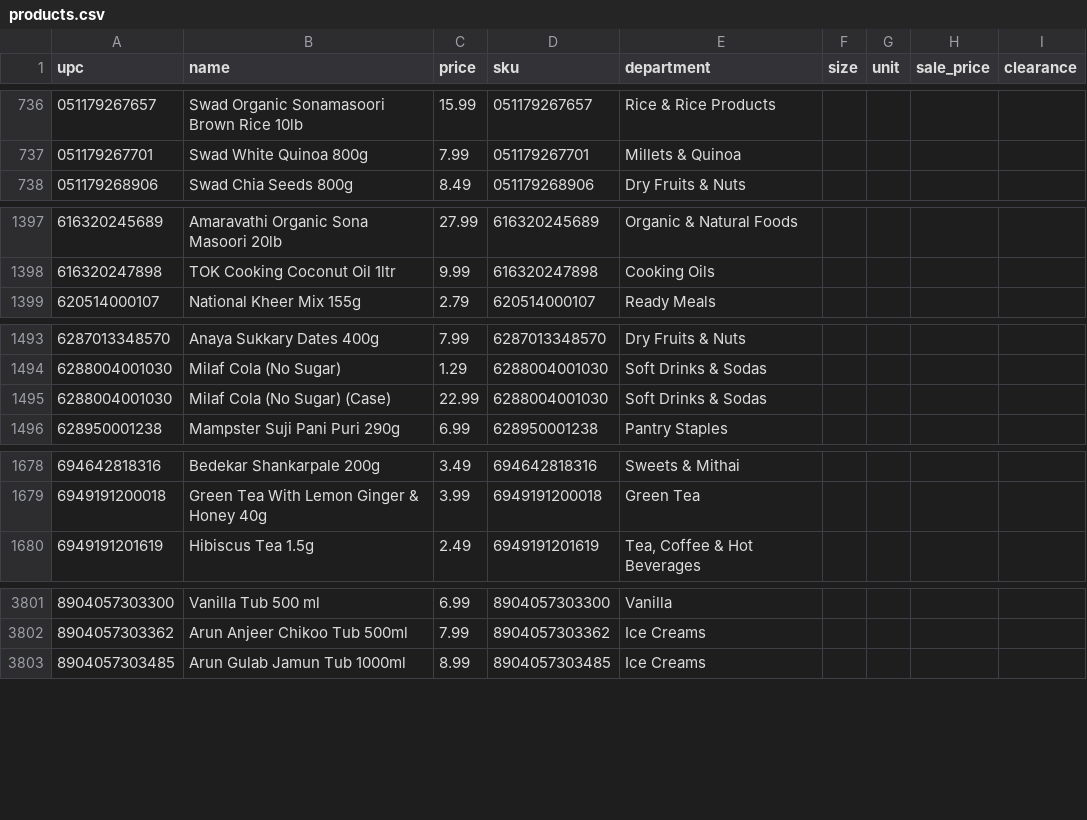
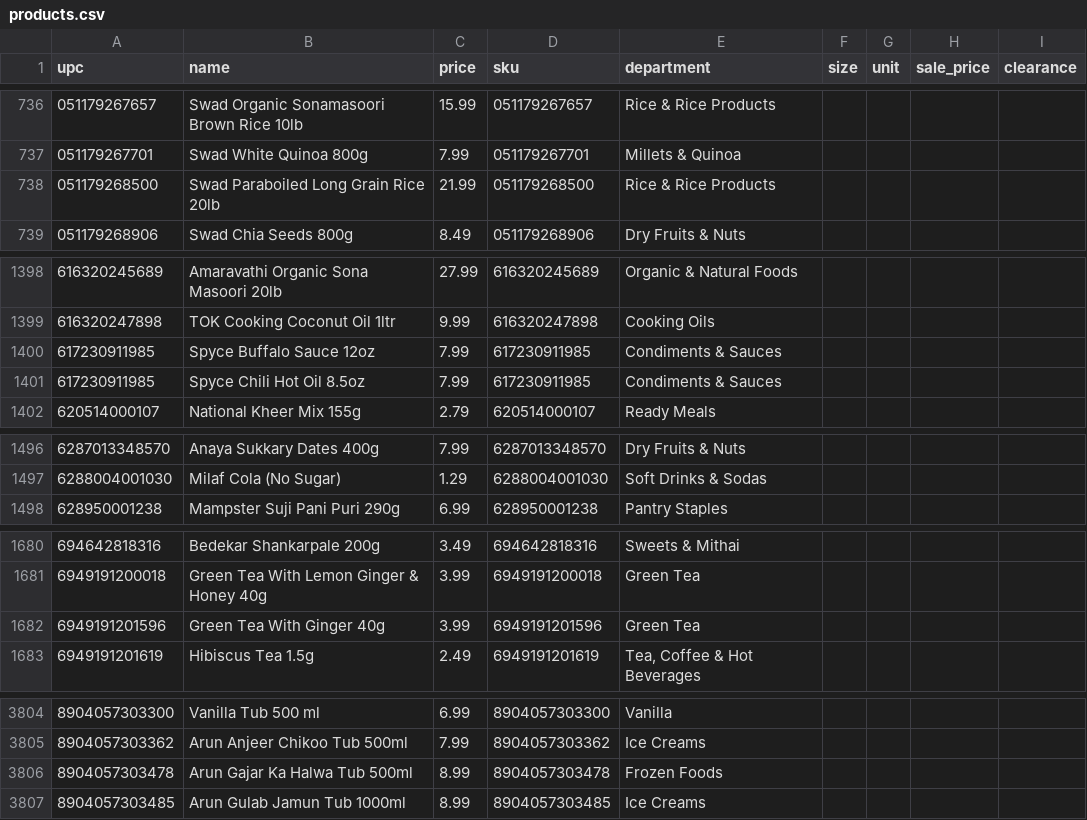
Before and after one commit to spicetownbackend/spicetown-labels, a CSV file: data/products.csv, drawn as a sheet; only a part is shown, gaps mark what is left out; removed rows and columns are numbered as before the commit, all else as after; the diff covers the shown part only; the diff names each change by its address in the sheet, - before the commit and + after, or states it on an @@ line.

```diff
--- a/data/products.csv
+++ b/data/products.csv
+row 738: 051179268500 | Swad Paraboiled Long Grain Rice 20lb | 21.99 | 051179268500 | Rice & Rice Products
+row 1400: 617230911985 | Spyce Buffalo Sauce 12oz | 7.99 | 617230911985 | Condiments & Sauces
+row 1401: 617230911985 | Spyce Chili Hot Oil 8.5oz | 7.99 | 617230911985 | Condiments & Sauces
-row 1495: 6288004001030 | Milaf Cola (No Sugar) (Case) | 22.99 | 6288004001030 | Soft Drinks & Sodas
+row 1682: 6949191201596 | Green Tea With Ginger 40g | 3.99 | 6949191201596 | Green Tea
+row 3806: 8904057303478 | Arun Gajar Ka Halwa Tub 500ml | 8.99 | 8904057303478 | Frozen Foods
```
Also changed, not shown: 1 added row elsewhere in this file, 1 other file.
